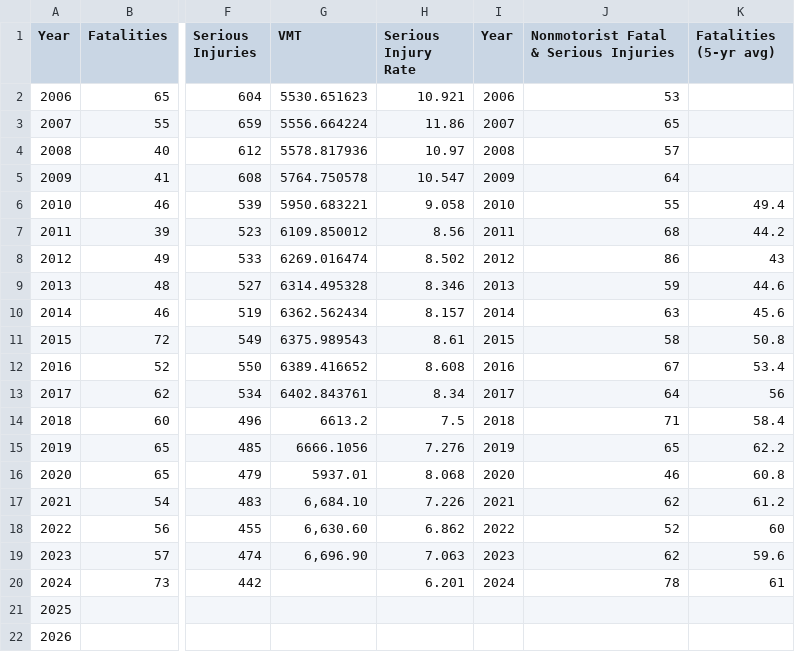
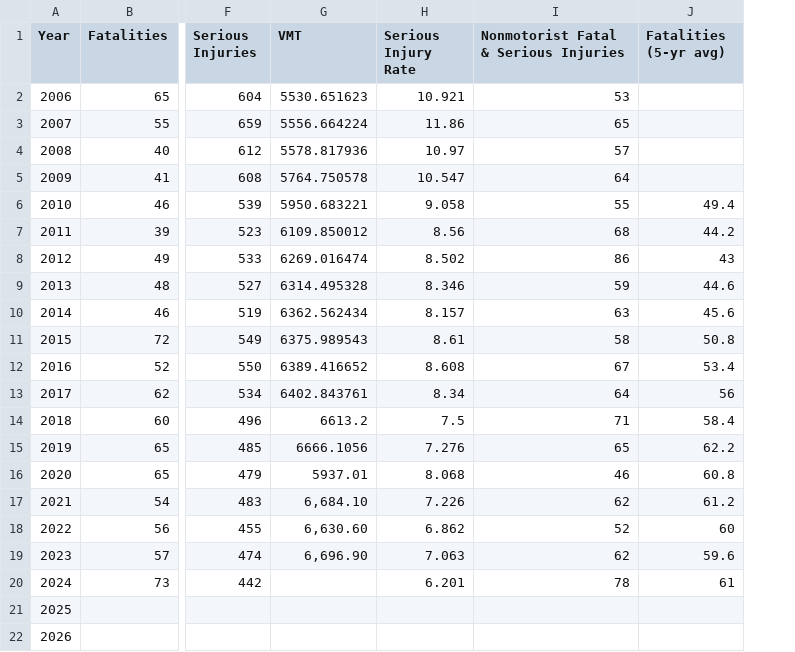
Before and after one commit to mapacog/PM1_Charts, a CSV file: fatality-rate-chart/PM1_Viewer.csv, drawn as a sheet; only a part is shown, gaps mark what is left out; the diff names each change by its address in the sheet, - before the commit and + after, or states it on an @@ line.

Commit message:
NMST and project targetting

```diff
--- a/fatality-rate-chart/PM1_Viewer.csv
+++ b/fatality-rate-chart/PM1_Viewer.csv
-column I (Year), rows 2-20: 2006 | 2007 | 2008 | 2009 | 2010 | 2011 | 2012 | 2013 | 2014 | 2015 | 2016 | 2017 | 2018 | 2019 | 2020 | 2021 | 2022 | 2023 | 2024
```
Also changed, not shown: 18 other files.
